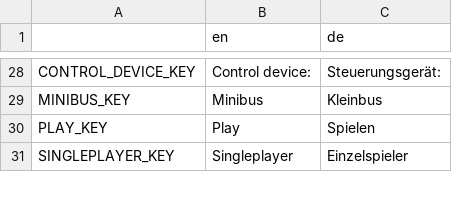
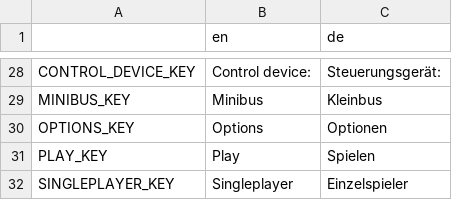
Before and after one commit to janorico/Vehicle, a CSV file: Translation/Translation.csv, drawn as a sheet; only a part is shown, gaps mark what is left out.

Commit message:
Add translation for options

```diff
--- a/Translation/Translation.csv
+++ b/Translation/Translation.csv
@@ -51,2 +51,3 @@ CONTROL_DEVICE_KEY,Control device:,Steuerungsgerät:
 MINIBUS_KEY,Minibus,Kleinbus
+OPTIONS_KEY,Options,Optionen
 PLAY_KEY,Play,Spielen
```
Also changed, not shown: 1 other file.
